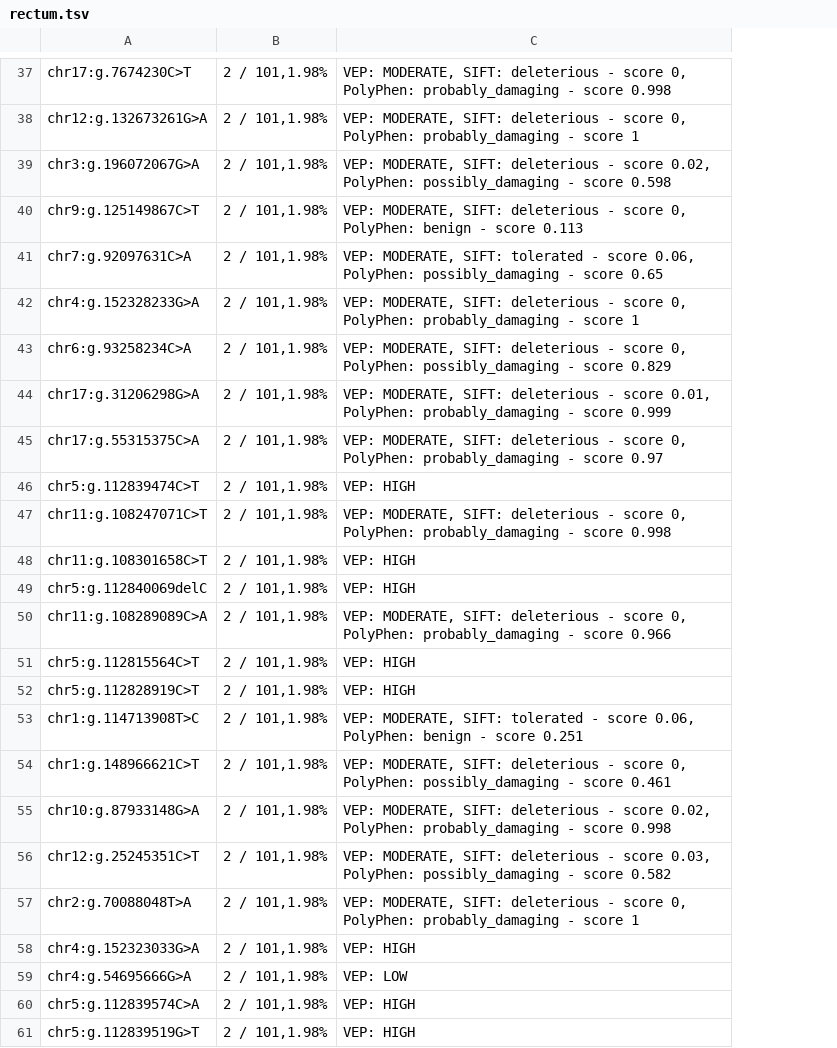
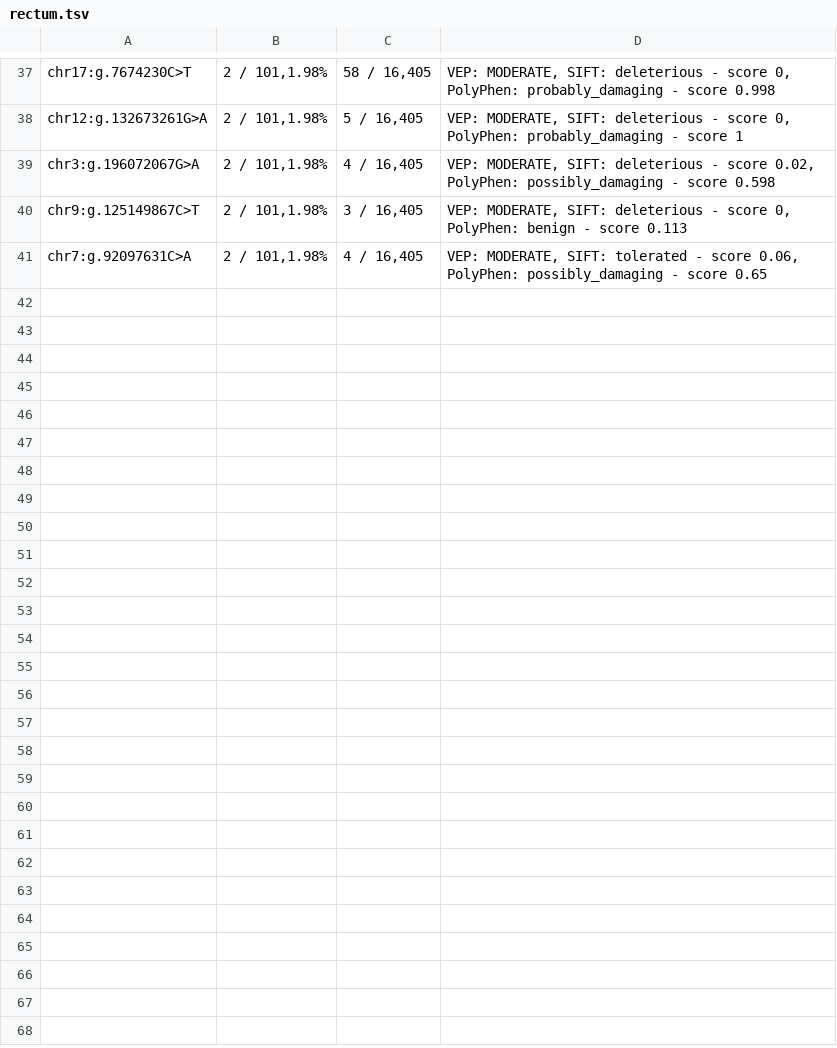
Before and after one commit to calcai/ColorectalCancer, a TSV file: cancer_data/rectum.tsv, drawn as a sheet; only a part is shown, gaps mark what is left out; removed rows and columns are numbered as before the commit, all else as after; the diff covers the shown part only; the diff names each change by its address in the sheet, - before the commit and + after, or states it on an @@ line.

Commit message:
cleaned up merge table, changed input data

```diff
--- a/cancer_data/rectum.tsv
+++ b/cancer_data/rectum.tsv
+column C, rows 37-41: 58 / 16,405 | 5 / 16,405 | 4 / 16,405 | 3 / 16,405 | 4 / 16,405
-row 42: chr4:g.152328233G>A | 2 / 101,1.98% | VEP: MODERATE, SIFT: deleterious - score 0, PolyPhen: probably_damaging - score 1
-row 43: chr6:g.93258234C>A | 2 / 101,1.98% | VEP: MODERATE, SIFT: deleterious - score 0, PolyPhen: possibly_damaging - score 0.829
-row 44: chr17:g.31206298G>A | 2 / 101,1.98% | VEP: MODERATE, SIFT: deleterious - score 0.01, PolyPhen: probably_damaging - score 0.999
-row 45: chr17:g.55315375C>A | 2 / 101,1.98% | VEP: MODERATE, SIFT: deleterious - score 0, PolyPhen: probably_damaging - score 0.97
-row 46: chr5:g.112839474C>T | 2 / 101,1.98% | VEP: HIGH
-row 47: chr11:g.108247071C>T | 2 / 101,1.98% | VEP: MODERATE, SIFT: deleterious - score 0, PolyPhen: probably_damaging - score 0.998
-row 48: chr11:g.108301658C>T | 2 / 101,1.98% | VEP: HIGH
-row 49: chr5:g.112840069delC | 2 / 101,1.98% | VEP: HIGH
-row 50: chr11:g.108289089C>A | 2 / 101,1.98% | VEP: MODERATE, SIFT: deleterious - score 0, PolyPhen: probably_damaging - score 0.966
-row 51: chr5:g.112815564C>T | 2 / 101,1.98% | VEP: HIGH
-row 52: chr5:g.112828919C>T | 2 / 101,1.98% | VEP: HIGH
-row 53: chr1:g.114713908T>C | 2 / 101,1.98% | VEP: MODERATE, SIFT: tolerated - score 0.06, PolyPhen: benign - score 0.251
-row 54: chr1:g.148966621C>T | 2 / 101,1.98% | VEP: MODERATE, SIFT: deleterious - score 0, PolyPhen: possibly_damaging - score 0.461
-row 55: chr10:g.87933148G>A | 2 / 101,1.98% | VEP: MODERATE, SIFT: deleterious - score 0.02, PolyPhen: probably_damaging - score 0.998
-row 56: chr12:g.25245351C>T | 2 / 101,1.98% | VEP: MODERATE, SIFT: deleterious - score 0.03, PolyPhen: possibly_damaging - score 0.582
-row 57: chr2:g.70088048T>A | 2 / 101,1.98% | VEP: MODERATE, SIFT: deleterious - score 0, PolyPhen: probably_damaging - score 1
-row 58: chr4:g.152323033G>A | 2 / 101,1.98% | VEP: HIGH
-row 59: chr4:g.54695666G>A | 2 / 101,1.98% | VEP: LOW
-row 60: chr5:g.112839574C>A | 2 / 101,1.98% | VEP: HIGH
-row 61: chr5:g.112839519G>T | 2 / 101,1.98% | VEP: HIGH
```
Also changed, not shown: 40 removed rows elsewhere in this file, cancer_data/colon.tsv, 2 other files.
